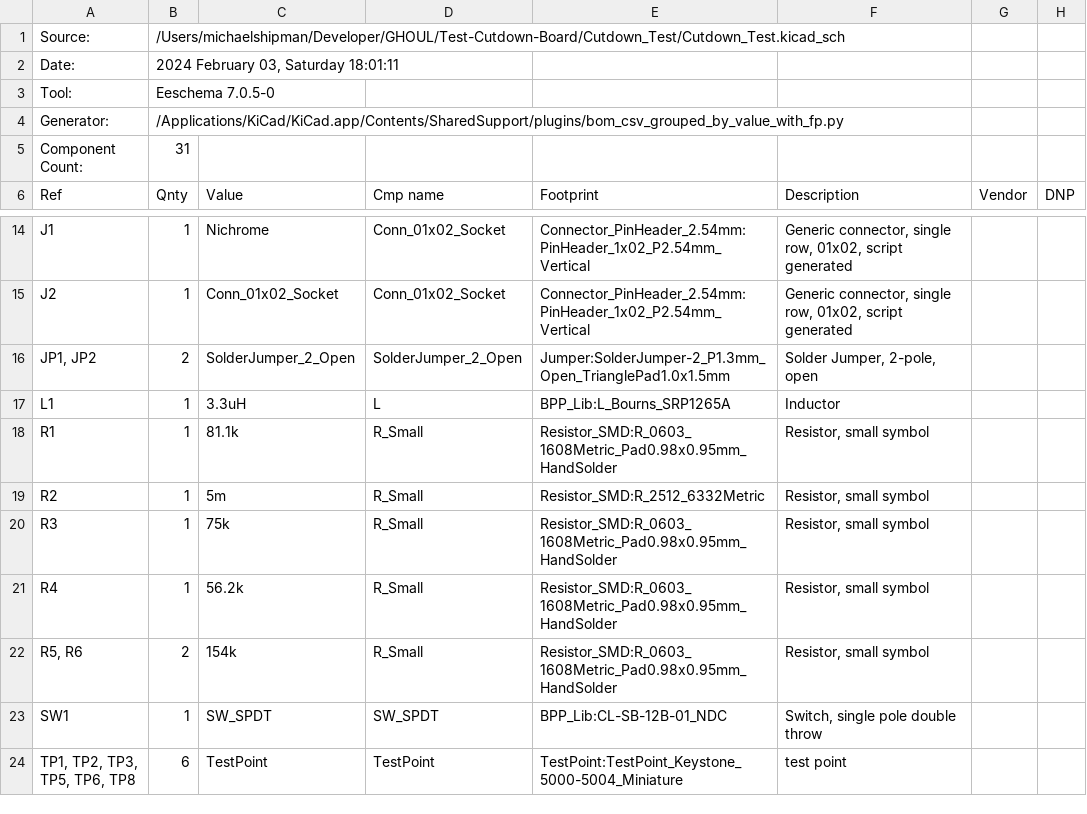
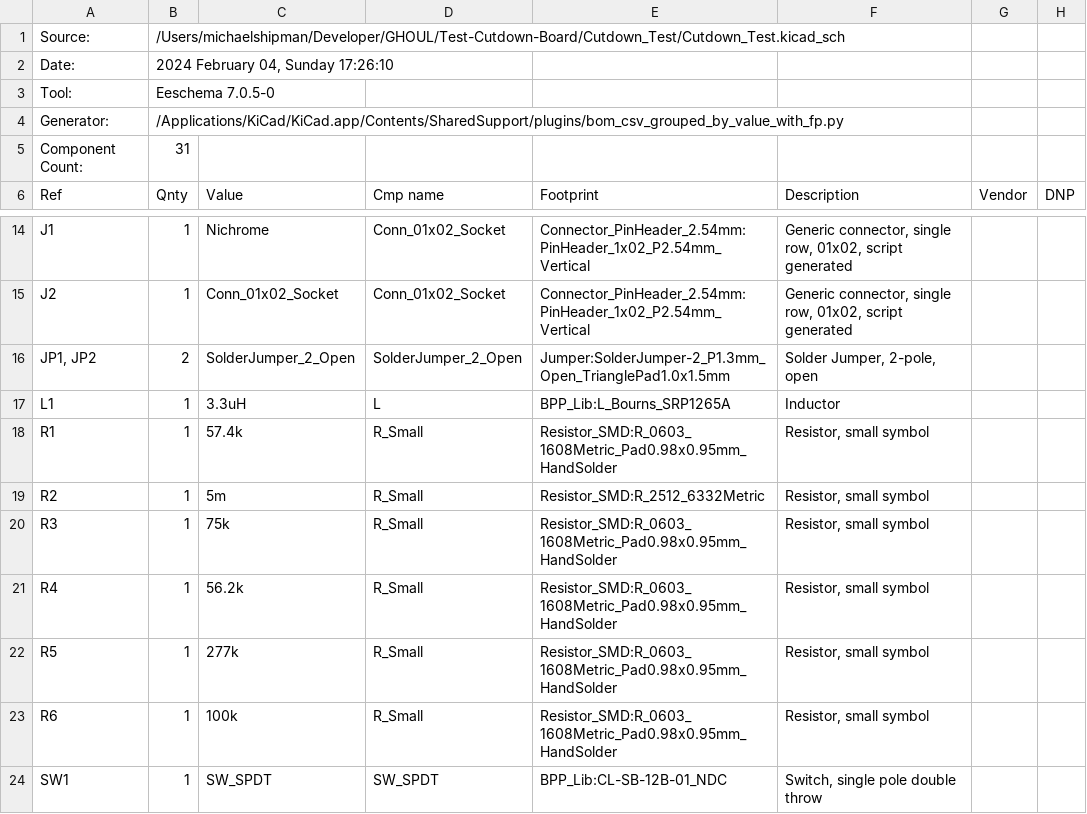
Before and after one commit to UMDBPP/GHOUL, a CSV file: Test-Cutdown-Board/Cutdown_Test/Cutdown_Test.csv, drawn as a sheet; only a part is shown, gaps mark what is left out; the shorter side is filled out with more unchanged rows.

Commit message:
ordered cutdown test board, more work on Babel fish

```diff
--- a/Test-Cutdown-Board/Cutdown_Test/Cutdown_Test.csv
+++ b/Test-Cutdown-Board/Cutdown_Test/Cutdown_Test.csv
@@ -1,3 +1,3 @@
 "Source:","/Users/michaelshipman/Developer/GHOUL/Test-Cutdown-Board/Cutdown_Test/Cutdown_Test.kicad_sch"
-"Date:","2024 February 03, Saturday 18:01:11"
+"Date:","2024 February 04, Sunday 17:26:10"
 "Tool:","Eeschema 7.0.5-0"
@@ -17,3 +17,3 @@
 "L1","1","3.3uH","L","BPP_Lib:L_Bourns_SRP1265A","Inductor","",""
-"R1","1","81.1k","R_Small","Resistor_SMD:R_0603_1608Metric_Pad0.98x0.95mm_HandSolder","Resistor, small symbol","",""
+"R1","1","57.4k","R_Small","Resistor_SMD:R_0603_1608Metric_Pad0.98x0.95mm_HandSolder","Resistor, small symbol","",""
 "R2","1","5m","R_Small","Resistor_SMD:R_2512_6332Metric","Resistor, small symbol","",""
@@ -21,3 +21,4 @@
 "R4","1","56.2k","R_Small","Resistor_SMD:R_0603_1608Metric_Pad0.98x0.95mm_HandSolder","Resistor, small symbol","",""
-"R5, R6","2","154k","R_Small","Resistor_SMD:R_0603_1608Metric_Pad0.98x0.95mm_HandSolder","Resistor, small symbol","",""
+"R5","1","277k","R_Small","Resistor_SMD:R_0603_1608Metric_Pad0.98x0.95mm_HandSolder","Resistor, small symbol","",""
+"R6","1","100k","R_Small","Resistor_SMD:R_0603_1608Metric_Pad0.98x0.95mm_HandSolder","Resistor, small symbol","",""
 "SW1","1","SW_SPDT","SW_SPDT","BPP_Lib:CL-SB-12B-01_NDC","Switch, single pole double throw","",""
```
Also changed, not shown: 21 other files.
